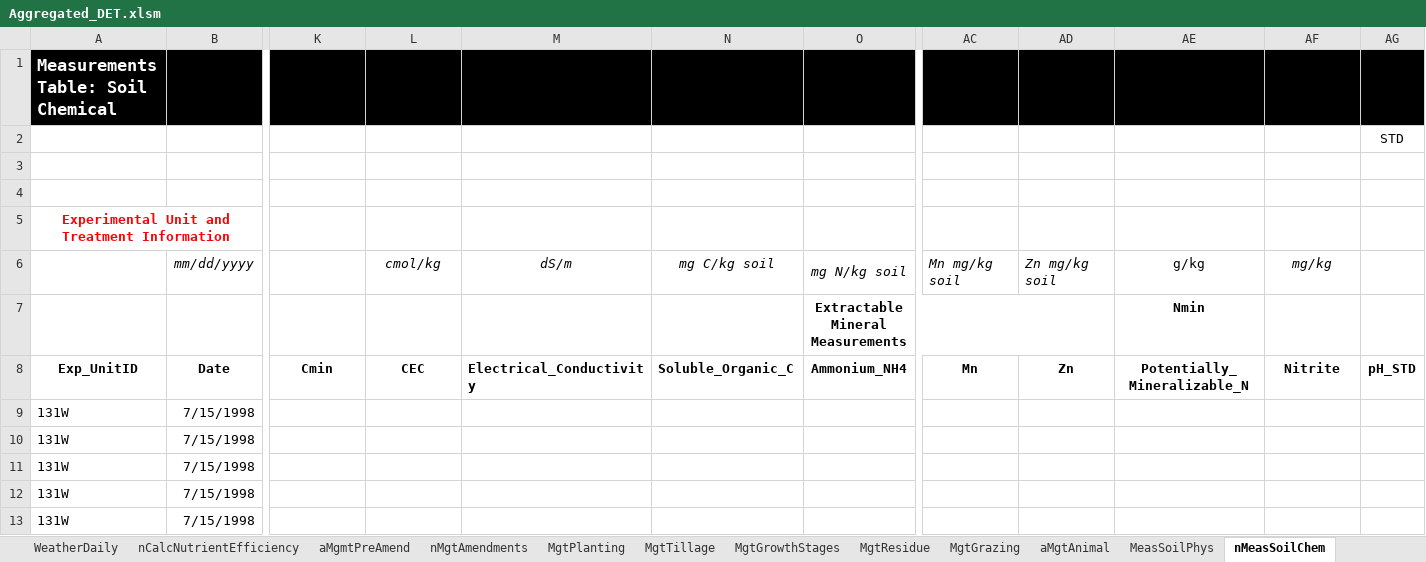
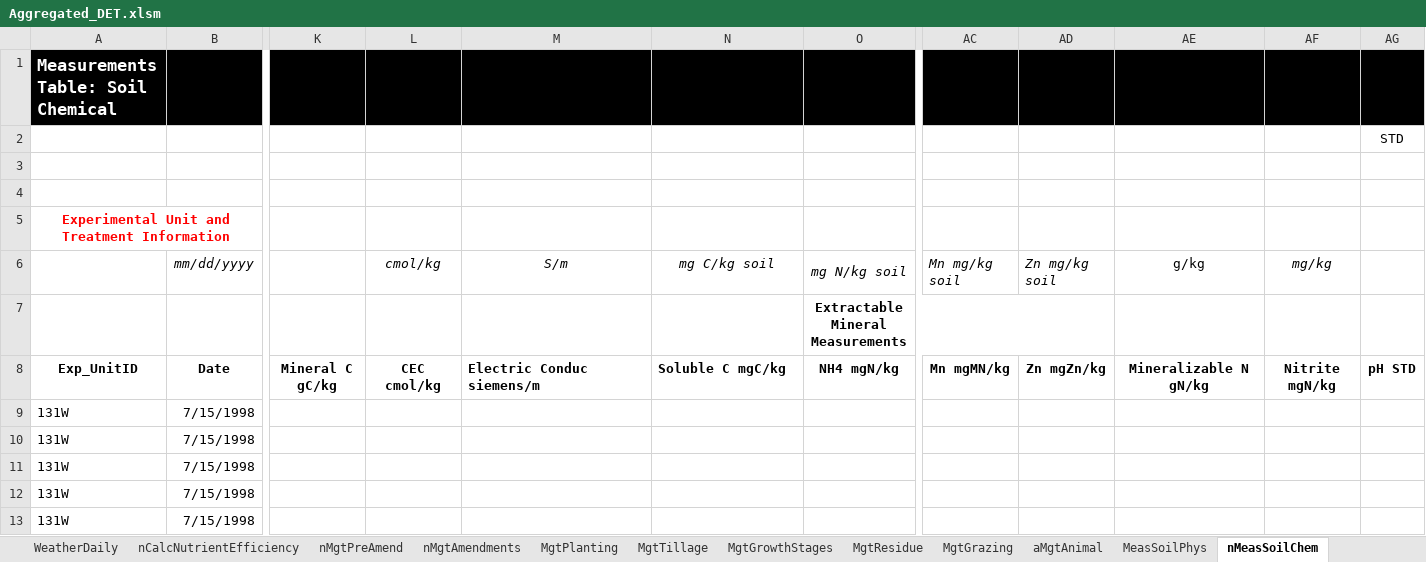
Before and after one commit to ARS-PDI/agcros-det, an Excel workbook: Aggregated_DET.xlsm, sheet nMeasSoilChem, drawn as a sheet; only a part is shown, gaps mark what is left out; values as stored, in another font and other column widths than the file's, no borders; conditional formats not drawn; removed rows and columns are numbered as before the commit, all else as after; rows hold the shown columns only; the diff names each change by its address in the sheet, - before the commit and + after, or states it on an @@ line.

Commit message:
variable names fixed, removed comma, added units

```diff
--- a/Aggregated_DET.xlsm (sheet nMeasSoilChem)
+++ b/Aggregated_DET.xlsm (sheet nMeasSoilChem)
-sheet tab: aMgmtPreAmend
+sheet tab: nMgtPreAmend
-M6: dS/m
+M6: S/m
-AE7: Nmin
+AE7: (empty)
-row 8: Exp_UnitID | Date | Cmin | CEC | Electrical_Conductivity | Soluble_Organic_C | Ammonium_NH4 | Mn | Zn | Potentially_Mineralizable_N | Nitrite | pH_STD
+row 8: Exp_UnitID | Date | Mineral C gC/kg | CEC cmol/kg | Electric Conduc siemens/m | Soluble C mgC/kg | NH4 mgN/kg | Mn mgMN/kg | Zn mgZn/kg | Mineralizable N gN/kg | Nitrite mgN/kg | pH STD
```
Also changed, not shown: sheet bMeasSoilFAME, sheet nMeasNutrientCycling, sheet nMeasGrazingPlants, sheet bMeasSoilSOMpools, sheet nMeasYieldNutrientUptake, sheet nMgtAmendments, 29 more sheets, other sheet tabs, charts or pictures.
